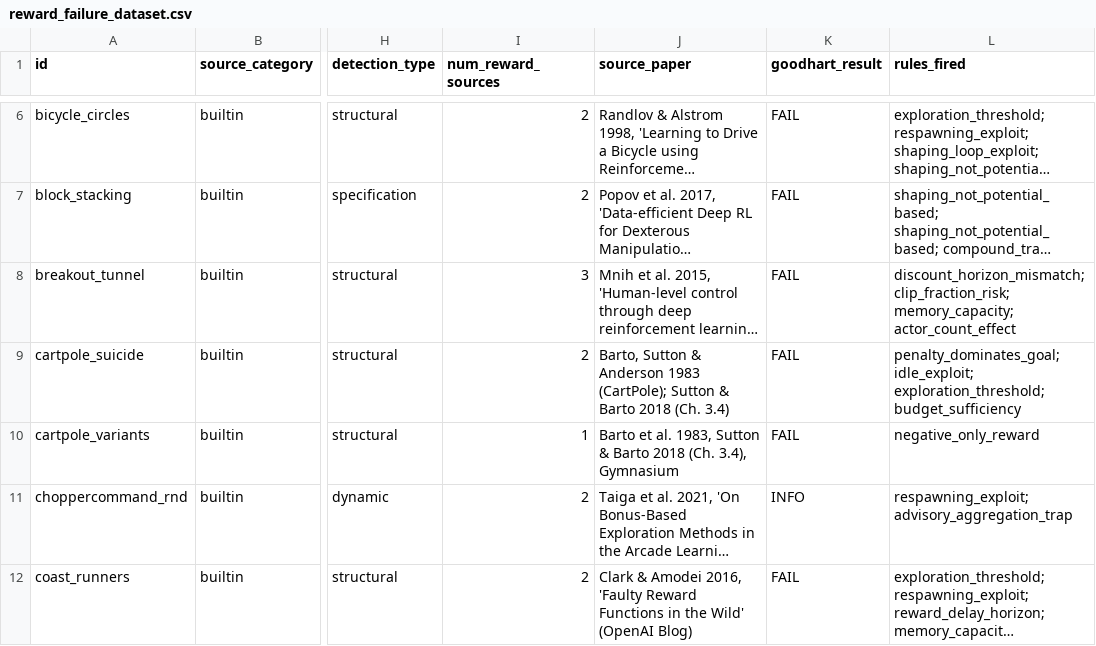
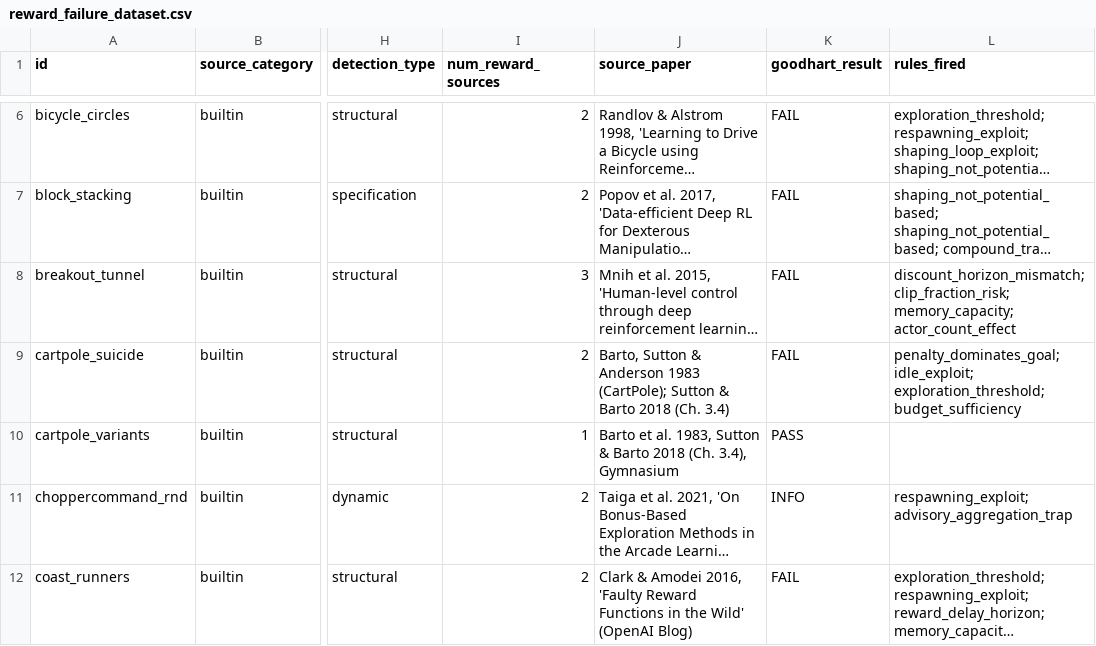
Before and after one commit to audieleon/goodhart, a CSV file: evaluation/dataset/reward_failure_dataset.csv, drawn as a sheet; only a part is shown, gaps mark what is left out; long unchanged cells end in …; the diff covers the shown part only; the diff names each change by its address in the sheet, - before the commit and + after, or states it on an @@ line.

```diff
--- a/evaluation/dataset/reward_failure_dataset.csv
+++ b/evaluation/dataset/reward_failure_dataset.csv
-K10 (goodhart_result): FAIL
+K10 (goodhart_result): PASS
-L10 (rules_fired): negative_only_reward
+L10 (rules_fired): (empty)
```
Also changed, not shown: 24 edited cells elsewhere in this file, 2 other files.
